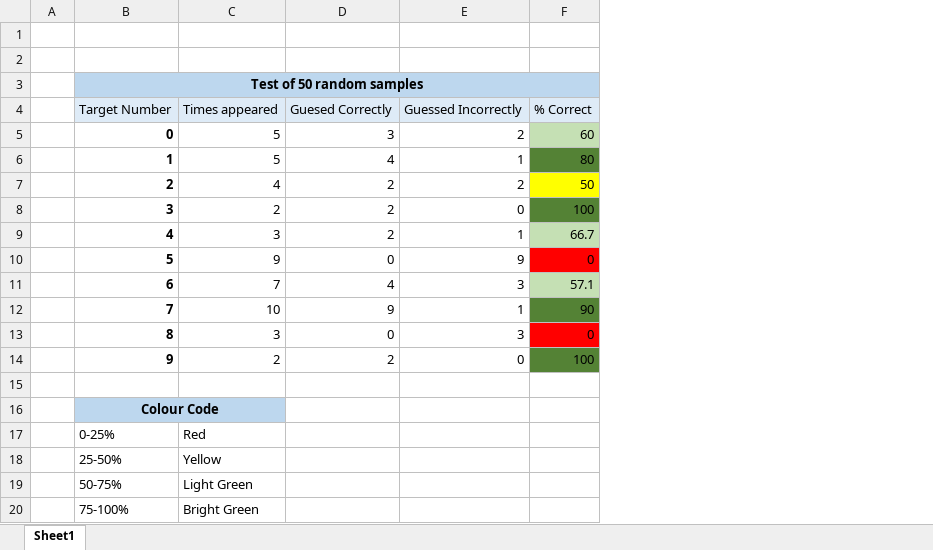
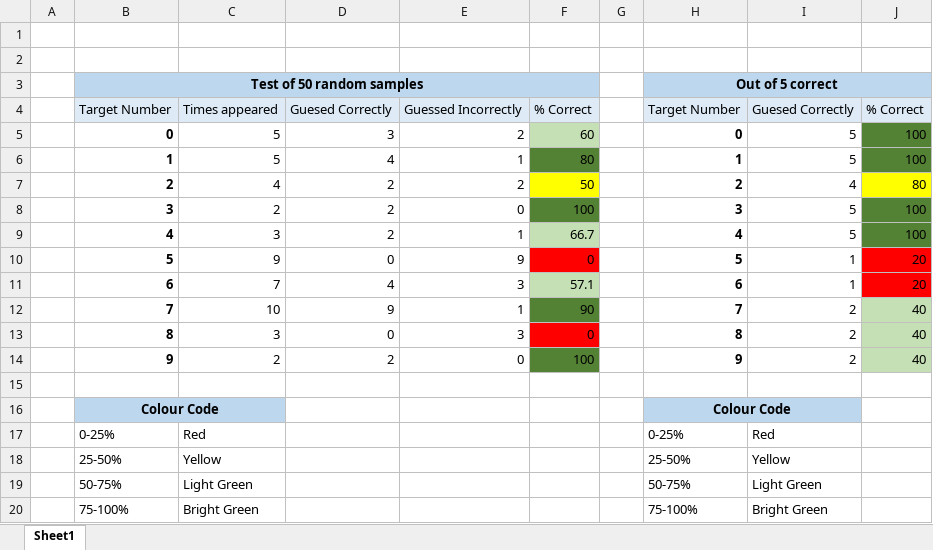
Before and after one commit to Soup666/NEA-Neural-Network, an Excel workbook: EPQ Writeups/Testing.xlsx, sheet Sheet1, drawn as a sheet; values as stored, in another font and other column widths than the file's, no borders; the diff names each change by its address in the sheet, - before the commit and + after, or states it on an @@ line.

Commit message:
Update Testing.xlsx

```diff
--- a/EPQ Writeups/Testing.xlsx (sheet Sheet1)
+++ b/EPQ Writeups/Testing.xlsx (sheet Sheet1)
+column G, empty
+column H, rows 3-20: Out of 5 correct | Target Number | 0 | 1 | 2 | 3 | 4 | 5 | 6 | 7 | 8 | 9 |  | Colour Code | 0-25% | 25-50% | 50-75% | 75-100%
+column I, rows 4-20: Guesed Correctly | 5 | 5 | 4 | 5 | 5 | 1 | 1 | 2 | 2 | 2 |  |  | Red | Yellow | Light Green | Bright Green
+column J, rows 4-14: % Correct | 100 | 100 | 80 | 100 | 100 | 20 | 20 | 40 | 40 | 40
```
